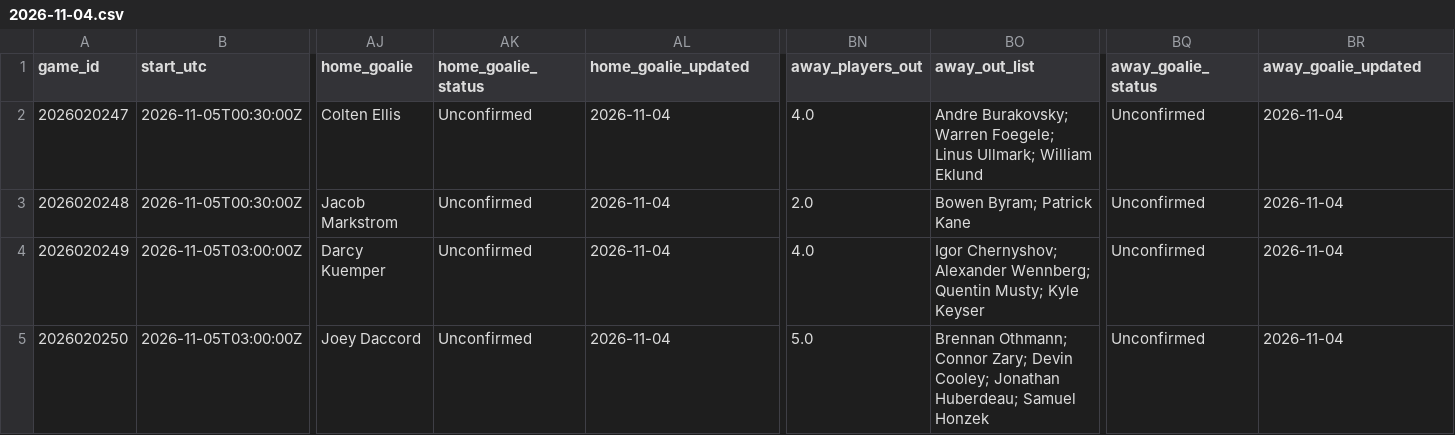
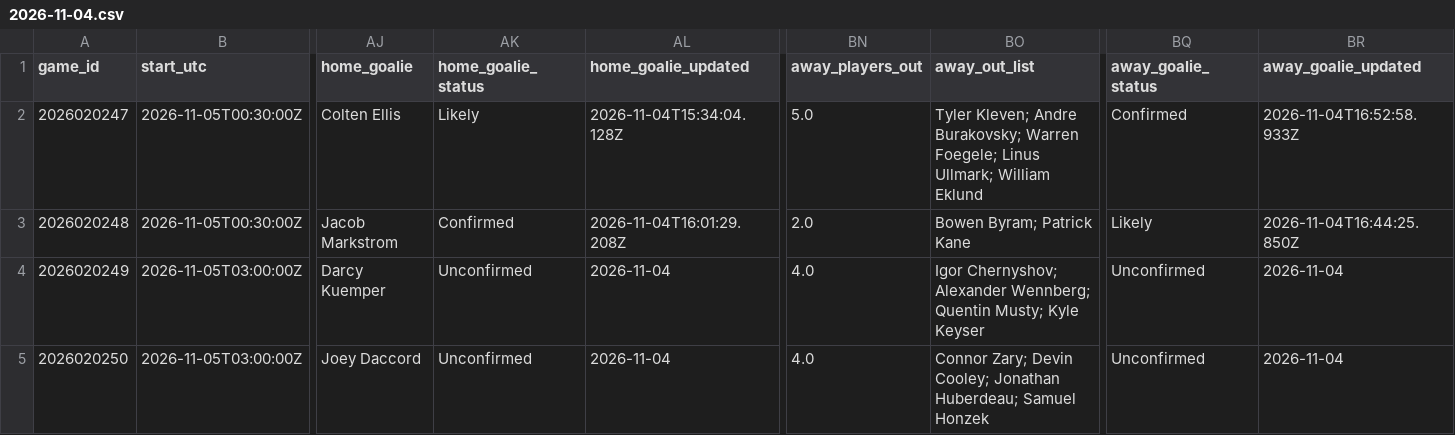
Before and after one commit to qtc8m722n9-dot/nhl-bettings-pipeline, a CSV file: data/slates/2026-11-04.csv, drawn as a sheet; only a part is shown, gaps mark what is left out; the diff names each change by its address in the sheet, - before the commit and + after, or states it on an @@ line.

```diff
--- a/data/slates/2026-11-04.csv
+++ b/data/slates/2026-11-04.csv
-AK2 (home_goalie_status): Unconfirmed
+AK2 (home_goalie_status): Likely
-AL2 (home_goalie_updated): 2026-11-04
+AL2 (home_goalie_updated): 2026-11-04T15:34:04.128Z
-BN2 (away_players_out): 4.0
+BN2 (away_players_out): 5.0
-BO2 (away_out_list): Andre Burakovsky;…
+BO2 (away_out_list): Tyler Kleven; Andre Burakovsky;…
-BQ2 (away_goalie_status): Unconfirmed
+BQ2 (away_goalie_status): Confirmed
-BR2 (away_goalie_updated): 2026-11-04
+BR2 (away_goalie_updated): 2026-11-04T16:52:58.933Z
-AK3 (home_goalie_status): Unconfirmed
+AK3 (home_goalie_status): Confirmed
-AL3 (home_goalie_updated): 2026-11-04
+AL3 (home_goalie_updated): 2026-11-04T16:01:29.208Z
-BQ3 (away_goalie_status): Unconfirmed
+BQ3 (away_goalie_status): Likely
-BR3 (away_goalie_updated): 2026-11-04
+BR3 (away_goalie_updated): 2026-11-04T16:44:25.850Z
-BN5 (away_players_out): 5.0
+BN5 (away_players_out): 4.0
-BO5 (away_out_list): Brennan Othmann; Connor Zary;…
+BO5 (away_out_list): Connor Zary;…
```
Also changed, not shown: data/raw/2026-11-04/injuries.csv, 6 other files.
